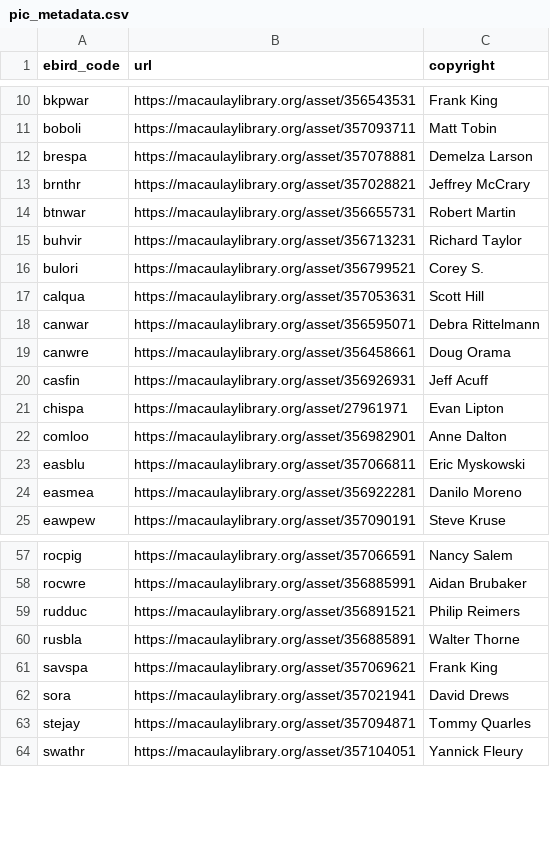
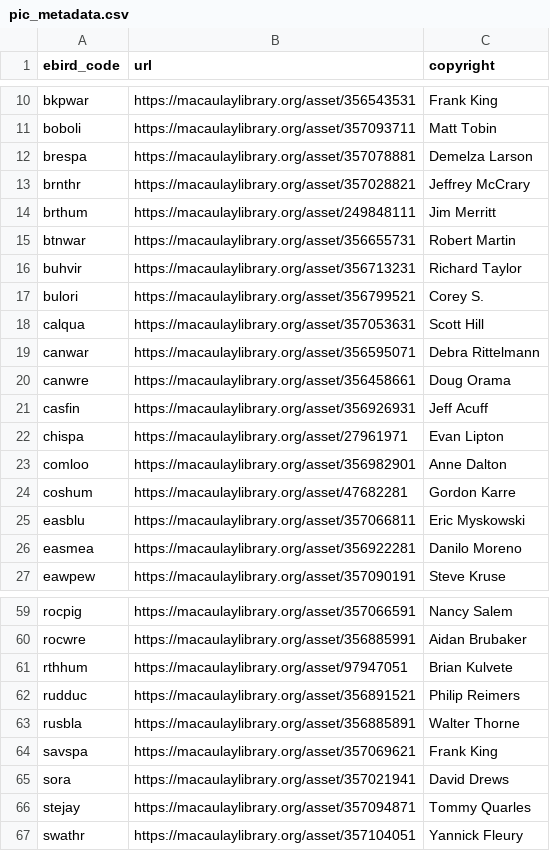
Before and after one commit to BigBangData/BirdcallTimer, a CSV file: csv/pic_metadata.csv, drawn as a sheet; only a part is shown, gaps mark what is left out.

```diff
--- a/csv/pic_metadata.csv
+++ b/csv/pic_metadata.csv
@@ -13,2 +13,3 @@ brespa,https://macaulaylibrary.org/asset/357078881,Demelza Larson
 brnthr,https://macaulaylibrary.org/asset/357028821,Jeffrey McCrary
+brthum,https://macaulaylibrary.org/asset/249848111,Jim Merritt
 btnwar,https://macaulaylibrary.org/asset/356655731,Robert Martin
@@ -22,2 +23,3 @@ chispa,https://macaulaylibrary.org/asset/27961971,Evan Lipton
 comloo,https://macaulaylibrary.org/asset/356982901,Anne Dalton
+coshum,https://macaulaylibrary.org/asset/47682281,Gordon Karre
 easblu,https://macaulaylibrary.org/asset/357066811,Eric Myskowski
@@ -58,2 +60,3 @@ rocpig,https://macaulaylibrary.org/asset/357066591,Nancy Salem
 rocwre,https://macaulaylibrary.org/asset/356885991,Aidan Brubaker
+rthhum,https://macaulaylibrary.org/asset/97947051,Brian Kulvete
 rudduc,https://macaulaylibrary.org/asset/356891521,Philip Reimers
```
Also changed, not shown: csv/chosen.csv, 1 other file.
